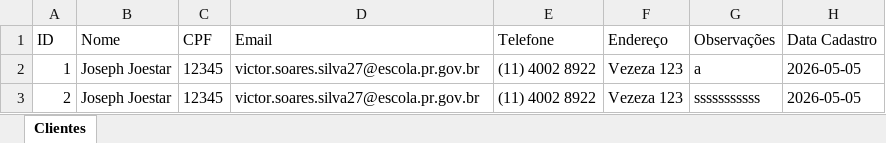
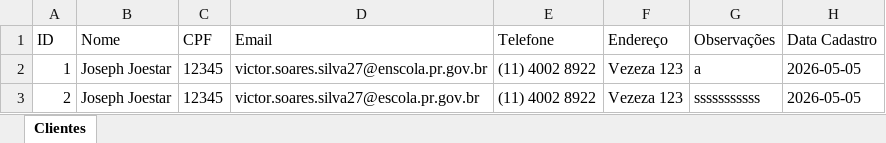
Before and after one commit to WesleyGabrielDel/Projeto-Hotel, an Excel workbook: db/clientes.xlsx, sheet Clientes, drawn as a sheet; values as stored, in another font and other column widths than the file's, no borders; the diff names each change by its address in the sheet, - before the commit and + after, or states it on an @@ line.

```diff
--- a/db/clientes.xlsx (sheet Clientes)
+++ b/db/clientes.xlsx (sheet Clientes)
-D2 (Email): victor.soares.silva27@escola.pr.gov.br
+D2 (Email): victor.soares.silva27@enscola.pr.gov.br
```
Also changed, not shown: 6 other files.
